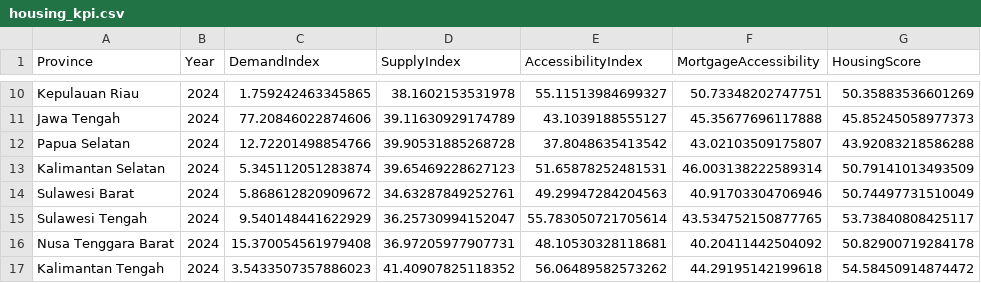
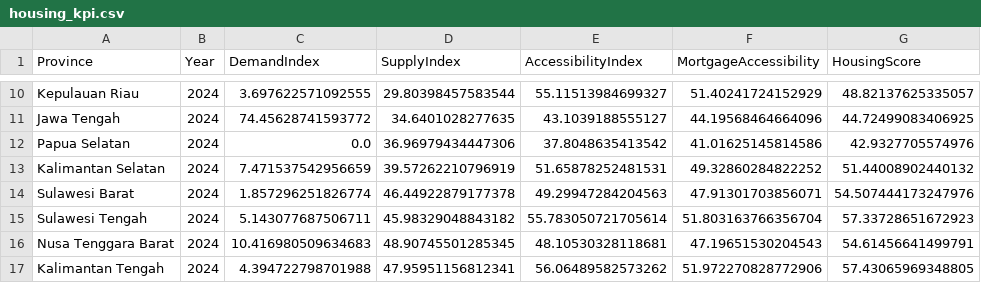
Before and after one commit to Arilano14/indonesia-affordable-housing-intelligence-dashboard, a CSV file: frontend/public/datasets/housing_kpi.csv, drawn as a sheet; only a part is shown, gaps mark what is left out; the diff covers the shown part only; the diff names each change by its address in the sheet, - before the commit and + after, or states it on an @@ line.

```diff
--- a/frontend/public/datasets/housing_kpi.csv
+++ b/frontend/public/datasets/housing_kpi.csv
-C10 (DemandIndex): 1.759242463345865
+C10 (DemandIndex): 3.697622571092555
-D10 (SupplyIndex): 38.1602153531978
+D10 (SupplyIndex): 29.80398457583544
-F10 (MortgageAccessibility): 50.73348202747751
+F10 (MortgageAccessibility): 51.40241724152929
-G10 (HousingScore): 50.35883536601269
+G10 (HousingScore): 48.82137625335057
-C11 (DemandIndex): 77.20846022874606
+C11 (DemandIndex): 74.45628741593772
-D11 (SupplyIndex): 39.11630929174789
+D11 (SupplyIndex): 34.6401028277635
-F11 (MortgageAccessibility): 45.35677696117888
+F11 (MortgageAccessibility): 44.19568464664096
-G11 (HousingScore): 45.85245058977373
+G11 (HousingScore): 44.72499083406925
-C12 (DemandIndex): 12.72201498854766
+C12 (DemandIndex): 0.0
-D12 (SupplyIndex): 39.90531885268728
+D12 (SupplyIndex): 36.96979434447306
-F12 (MortgageAccessibility): 43.02103509175807
+F12 (MortgageAccessibility): 41.01625145814586
-G12 (HousingScore): 43.92083218586288
+G12 (HousingScore): 42.9327705574976
-C13 (DemandIndex): 5.345112051283874
+C13 (DemandIndex): 7.471537542956659
-D13 (SupplyIndex): 39.65469228627123
+D13 (SupplyIndex): 39.57262210796919
-F13 (MortgageAccessibility): 46.003138222589314
+F13 (MortgageAccessibility): 49.32860284822252
-G13 (HousingScore): 50.79141013493509
+G13 (HousingScore): 51.44008902440132
-C14 (DemandIndex): 5.868612820909672
+C14 (DemandIndex): 1.857296251826774
-D14 (SupplyIndex): 34.63287849252761
+D14 (SupplyIndex): 46.44922879177378
-F14 (MortgageAccessibility): 40.91703304706946
+F14 (MortgageAccessibility): 47.91301703856071
-G14 (HousingScore): 50.74497731510049
+G14 (HousingScore): 54.507444173247976
-C15 (DemandIndex): 9.540148441622929
+C15 (DemandIndex): 5.143077687506711
-D15 (SupplyIndex): 36.25730994152047
+D15 (SupplyIndex): 45.98329048843182
-F15 (MortgageAccessibility): 43.534752150877765
+F15 (MortgageAccessibility): 51.803163766356704
-G15 (HousingScore): 53.73840808425117
+G15 (HousingScore): 57.33728651672923
-C16 (DemandIndex): 15.370054561979408
+C16 (DemandIndex): 10.416980509634683
-D16 (SupplyIndex): 36.97205977907731
+D16 (SupplyIndex): 48.90745501285345
-F16 (MortgageAccessibility): 40.20411442504092
+F16 (MortgageAccessibility): 47.19651530204543
-G16 (HousingScore): 50.82900719284178
+G16 (HousingScore): 54.61456641499791
-C17 (DemandIndex): 3.5433507357886023
+C17 (DemandIndex): 4.394722798701988
-D17 (SupplyIndex): 41.40907825118352
+D17 (SupplyIndex): 47.95951156812341
-F17 (MortgageAccessibility): 44.29195142199618
+F17 (MortgageAccessibility): 51.972270828772906
-G17 (HousingScore): 54.58450914874472
+G17 (HousingScore): 57.43065969348805
```
Also changed, not shown: 119 edited cells elsewhere in this file, backend/data/staging/stg_province.csv, frontend/public/datasets/housing_worldbank.csv, 23 other files.
